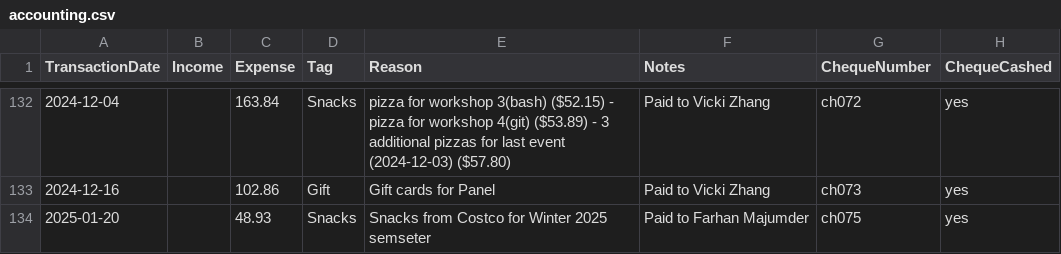
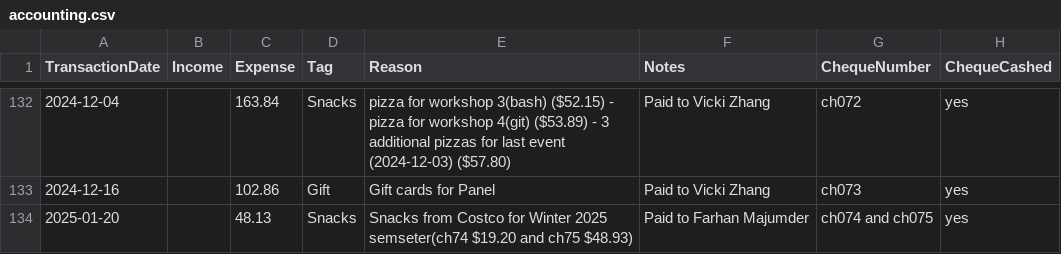
Before and after one commit to UofTCoders/council, a CSV file: treasurer/accounting.csv, drawn as a sheet; only a part is shown, gaps mark what is left out.

Commit message:
Update accounting.csv

```diff
--- a/treasurer/accounting.csv
+++ b/treasurer/accounting.csv
@@ -133,2 +133,2 @@ TransactionDate,Income,Expense,Tag,Reason,Notes,ChequeNumber,ChequeCashed
 2024-12-16,,102.86,Gift,Gift cards for Panel, Paid to Vicki Zhang, ch073, yes
-2025-01-20,,48.93,Snacks,Snacks from Costco for Winter 2025 semseter, Paid to Farhan Majumder, ch075, yes
+2025-01-20,,48.13,Snacks,Snacks from Costco for Winter 2025 semseter(ch74 $19.20 and ch75 $48.93), Paid to Farhan Majumder, ch074 and ch075, yes
```
